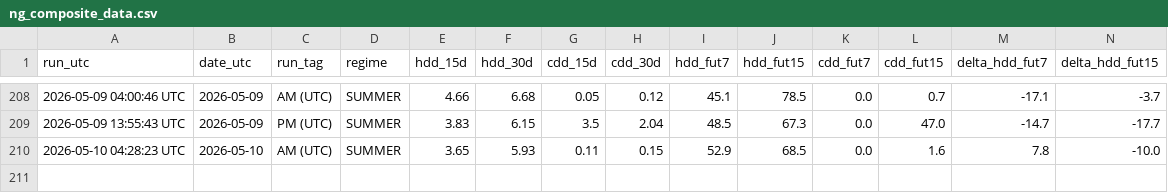
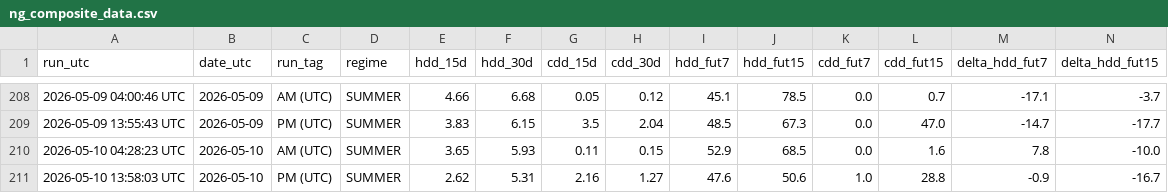
Before and after one commit to williehsu-design/ng-hdd, a CSV file: ng_composite_data.csv, drawn as a sheet; only a part is shown, gaps mark what is left out; rows hold the shown columns only; the diff names each change by its address in the sheet, - before the commit and + after, or states it on an @@ line.

```diff
--- a/ng_composite_data.csv
+++ b/ng_composite_data.csv
+row 211: 2026-05-10 13:58:03 UTC | 2026-05-10 | PM (UTC) | SUMMER | 2.62 | 5.31 | 2.16 | 1.27 | 47.6 | 50.6 | 1.0 | 28.8 | -0.9 | -16.7
```
Also changed, not shown: 1 other file.
